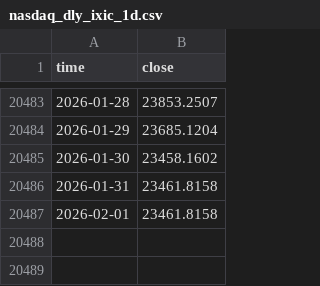
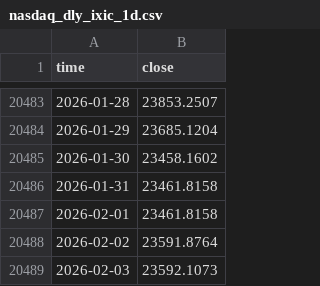
Before and after one commit to wonhyungLee/marketmonitor, a CSV file: data/nasdaq_dly_ixic_1d.csv, drawn as a sheet; only a part is shown, gaps mark what is left out.

```diff
--- a/data/nasdaq_dly_ixic_1d.csv
+++ b/data/nasdaq_dly_ixic_1d.csv
@@ -20487 +20487,3 @@ time,close
 2026-02-01,23461.8158
+2026-02-02,23591.8764
+2026-02-03,23592.1073
```
Also changed, not shown: data/cycles_monthly.csv, data/fear_euphoria_monthly.csv, 8 other files.
